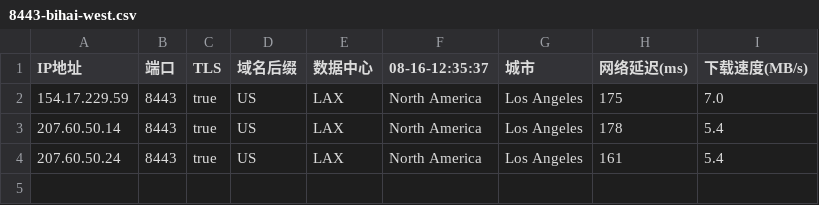
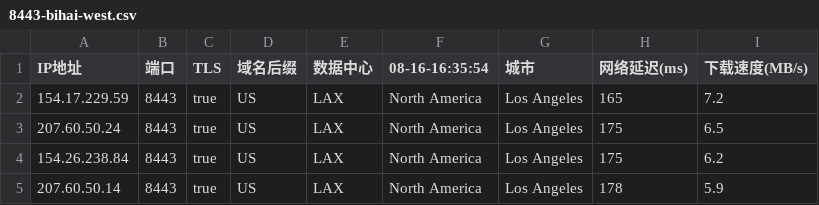
Before and after one commit to chuansuodiqiu/DownlodKV, a CSV file: 8443-bihai-west.csv, drawn as a sheet.

```diff
--- a/8443-bihai-west.csv
+++ b/8443-bihai-west.csv
@@ -1,4 +1,5 @@
-IP地址,端口,TLS,域名后缀,数据中心,08-16-12:35:37,城市,网络延迟(ms),下载速度(MB/s)
-154.17.229.59,8443,true,US,LAX,North America,Los Angeles,175,7.0
-207.60.50.14,8443,true,US,LAX,North America,Los Angeles,178,5.4
-207.60.50.24,8443,true,US,LAX,North America,Los Angeles,161,5.4
+IP地址,端口,TLS,域名后缀,数据中心,08-16-16:35:54,城市,网络延迟(ms),下载速度(MB/s)
+154.17.229.59,8443,true,US,LAX,North America,Los Angeles,165,7.2
+207.60.50.24,8443,true,US,LAX,North America,Los Angeles,175,6.5
+154.26.238.84,8443,true,US,LAX,North America,Los Angeles,175,6.2
+207.60.50.14,8443,true,US,LAX,North America,Los Angeles,178,5.9
```
Also changed, not shown: 443-bihai-west.csv, 5 other files.
